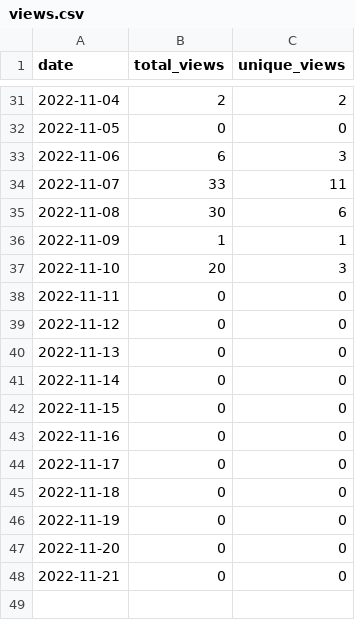
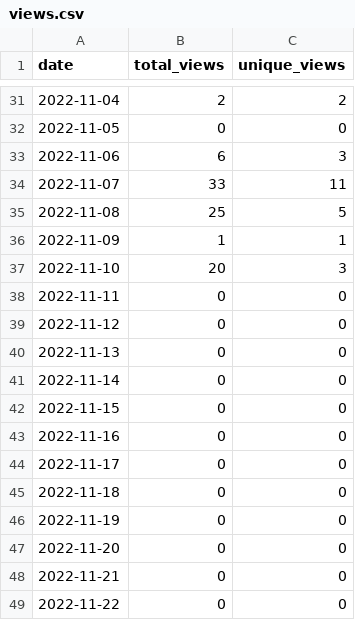
Before and after one commit to merrymitch/COMP5710, a CSV file: .traffic/views.csv, drawn as a sheet; only a part is shown, gaps mark what is left out.

```diff
--- a/.traffic/views.csv
+++ b/.traffic/views.csv
@@ -34,3 +34,3 @@ date,total_views,unique_views
 2022-11-07,33,11
-2022-11-08,30,6
+2022-11-08,25,5
 2022-11-09,1,1
@@ -48 +48,2 @@ date,total_views,unique_views
 2022-11-21,0,0
+2022-11-22,0,0
```
Also changed, not shown: .traffic/clones.csv, 3 other files.
